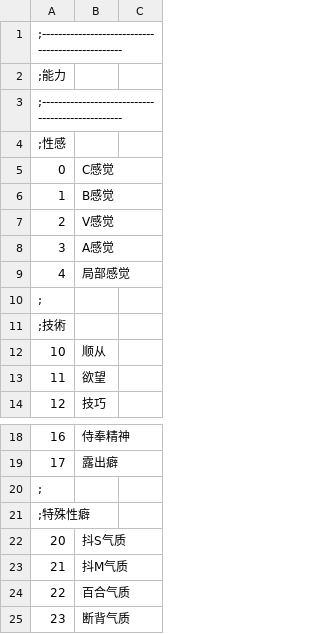
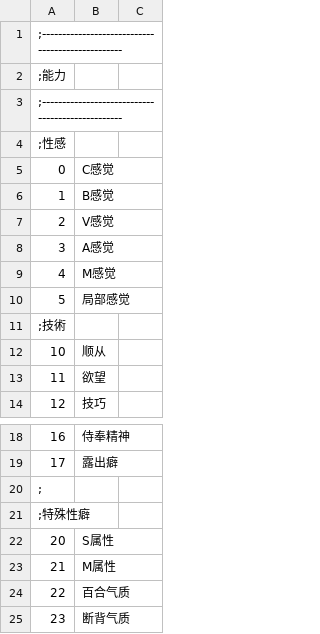
Before and after one commit to syf097/ErArk, a CSV file: CSV/Abl.csv, drawn as a sheet; only a part is shown, gaps mark what is left out.

```diff
--- a/CSV/Abl.csv
+++ b/CSV/Abl.csv
@@ -8,4 +8,4 @@
 3,A感觉,
-4,局部感觉,
-;,,
+4,M感觉,
+5,局部感觉,
 ;技術,,
@@ -21,4 +21,4 @@
 ;特殊性癖,,
-20,抖S气质,
-21,抖M气质,
+20,S属性,
+21,M属性,
 22,百合气质,
```
Also changed, not shown: CSV/Base.csv, CSV/Talent.csv, 22 other files.
